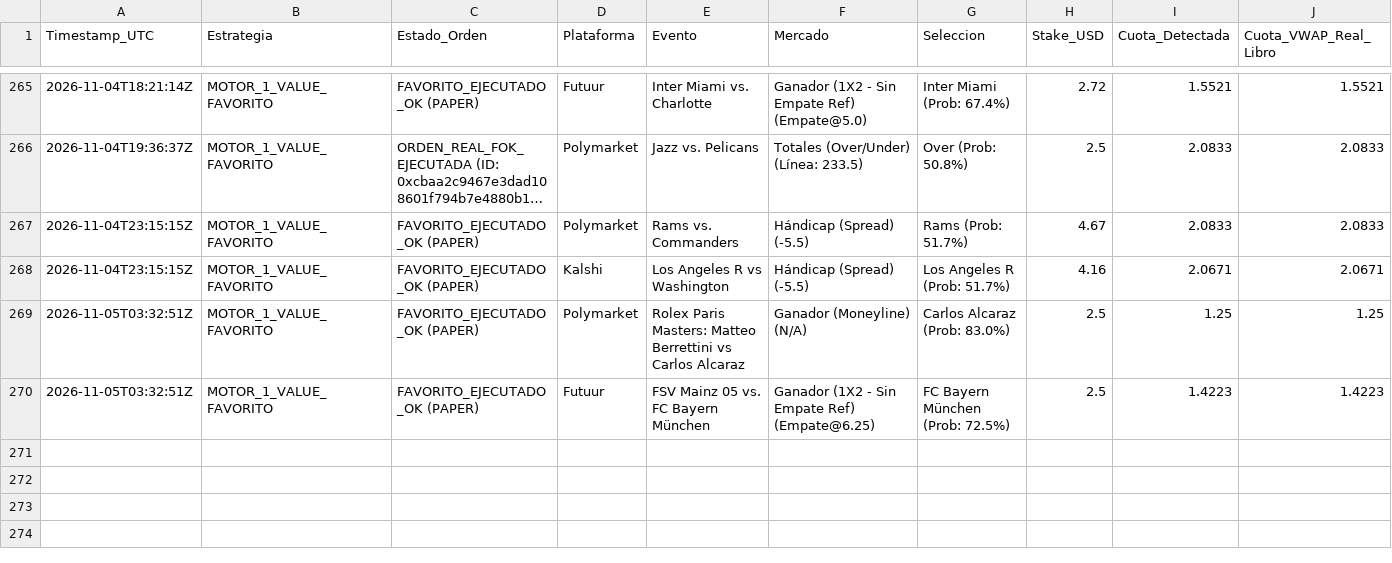
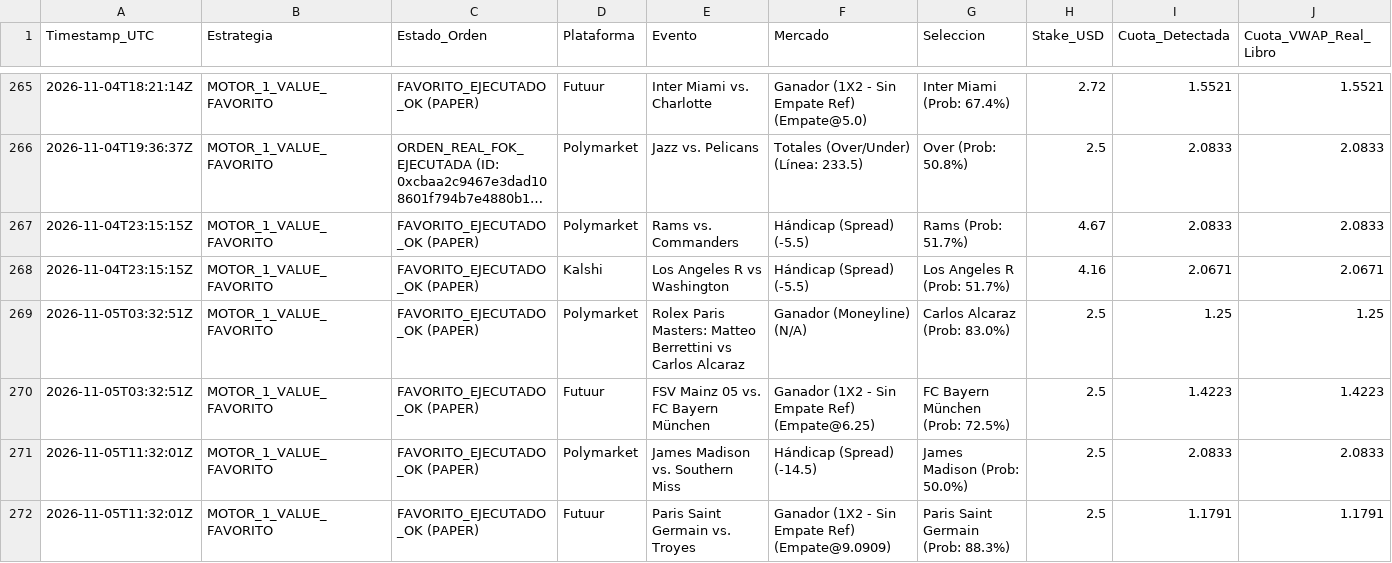
Before and after one commit to pochopablo1/quant-sports-es, a CSV file: datos/historial_ejecuciones.csv, drawn as a sheet; only a part is shown, gaps mark what is left out; long unchanged cells end in …; rows hold the shown columns only; the diff names each change by its address in the sheet, - before the commit and + after, or states it on an @@ line.

```diff
--- a/datos/historial_ejecuciones.csv
+++ b/datos/historial_ejecuciones.csv
+row 271: 2026-11-05T11:32:01Z | MOTOR_1_VALUE_FAVORITO | FAVORITO_EJECUTADO_OK (PAPER) | Polymarket | James Madison vs. Southern Miss | Hándicap (Spread) (-14.5) | James Madison (Prob: 50.0%) | 2.5 | 2.0833 | 2.0833
+row 272: 2026-11-05T11:32:01Z | MOTOR_1_VALUE_FAVORITO | FAVORITO_EJECUTADO_OK (PAPER) | Futuur | Paris Saint Germain vs. Troyes | Ganador (1X2 - Sin Empate Ref) (Empate@9.0909) | Paris Saint Germain (Prob: 88.3%) | 2.5 | 1.1791 | 1.1791
```
Also changed, not shown: datos/oportunidades_accionables.csv.
